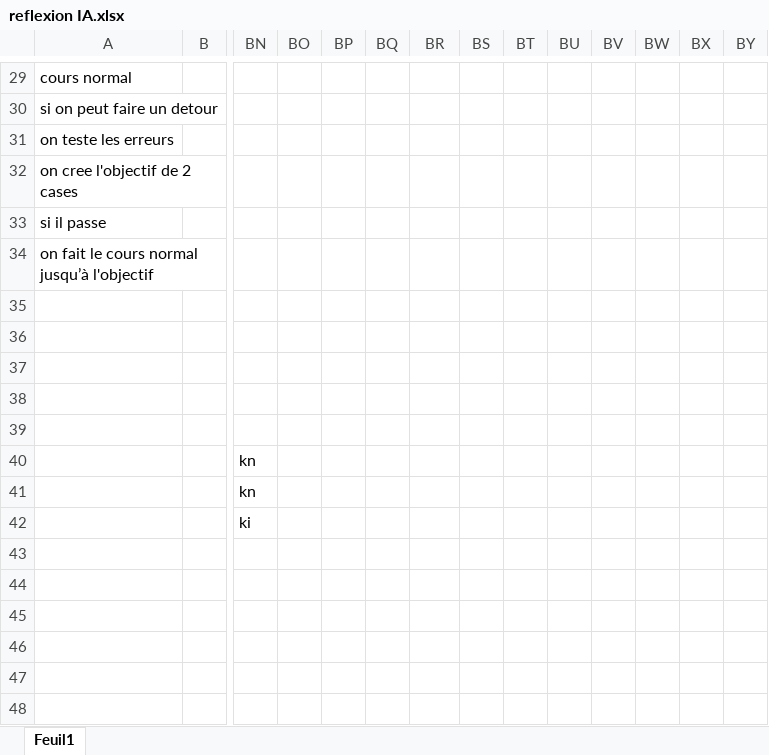
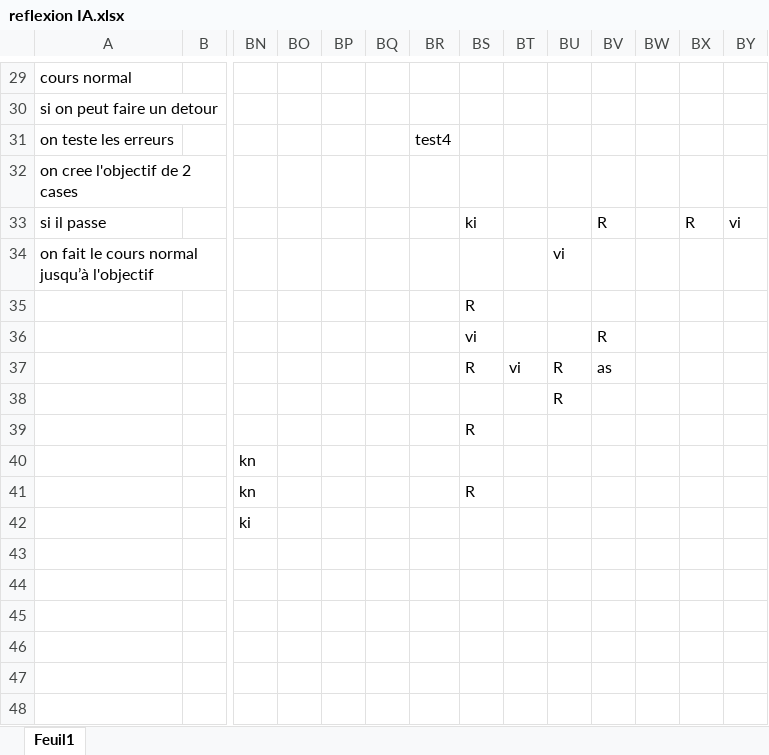
Before and after one commit to 13241/kaaAIproject, an Excel workbook: reflexion IA.xlsx, sheet Feuil1, drawn as a sheet; only a part is shown, gaps mark what is left out; values as stored, in another font and other column widths than the file's, no cell formats; removed rows and columns are numbered as before the commit, all else as after; rows hold the shown columns only; the diff names each change by its address in the sheet, - before the commit and + after, or states it on an @@ line.

Commit message:
Added _radarKingDefensive, _getcoords, test4 : Evaluates Threats to the king

```diff
--- a/reflexion IA.xlsx (sheet Feuil1)
+++ b/reflexion IA.xlsx (sheet Feuil1)
-BR31: (empty)
+BR31: test4
-row 33: si il passe
+row 33: si il passe |  |  |  |  |  |  | ki |  |  | R |  | R | vi
-BU34: (empty)
+BU34: vi
-BS35: (empty)
+BS35: R
-row 36: (empty)
+row 36:  |  |  |  |  |  |  | vi |  |  | R
-BS37: (empty)
+BS37: R
-BT37: (empty)
+BT37: vi
-BU37:BU38: (empty)
+BU37:BU38: R
-BV37: (empty)
+BV37: as
-BS39: (empty)
+BS39: R
-BS41: (empty)
+BS41: R
```
Also changed, not shown: cell formats, 3 other files.
